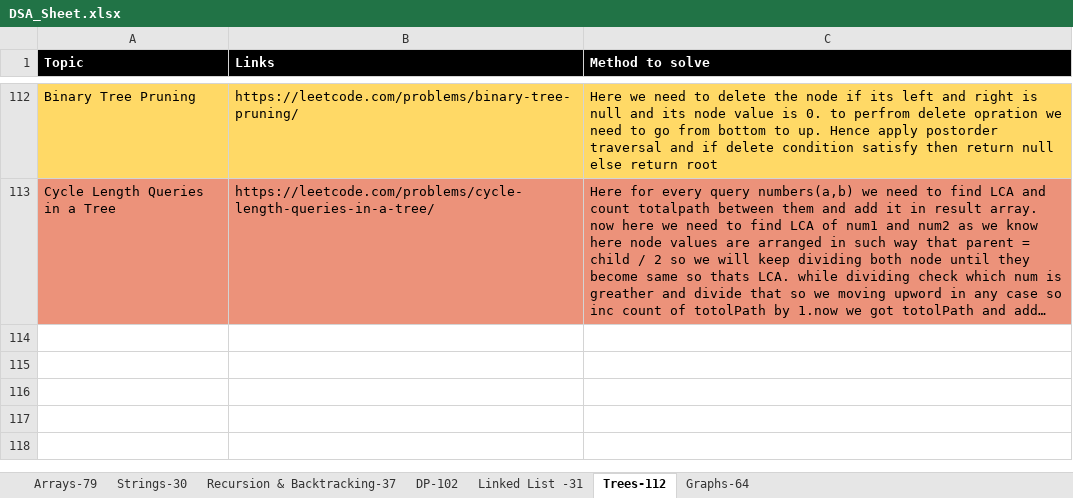
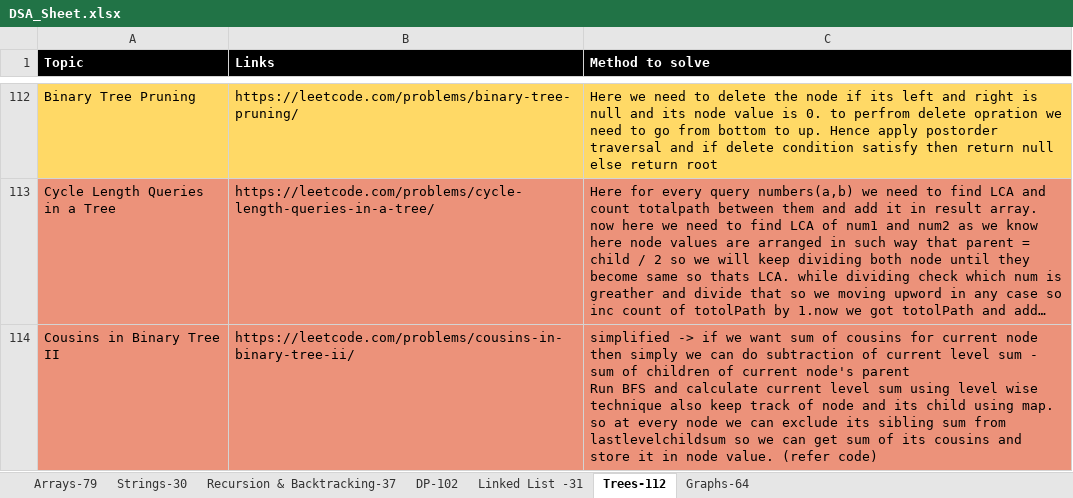
Before and after one commit to omkar1304/DSA-Leetcode, an Excel workbook: DSA_Sheet.xlsx, sheet Trees-112, drawn as a sheet; only a part is shown, gaps mark what is left out; long unchanged cells end in …; values as stored, in another font and other column widths than the file's, no borders; ↵ is a line break in a cell; the diff names each change by its address in the sheet, - before the commit and + after, or states it on an @@ line.

```diff
--- a/DSA_Sheet.xlsx (sheet Trees-112)
+++ b/DSA_Sheet.xlsx (sheet Trees-112)
+row 114: Cousins in Binary Tree II | https://leetcode.com/problems/cousins-in-binary-tree-ii/ | simplified -> if we want sum of cousins for current node then simply we can do subtraction of current level sum - sum of children of current node's parent ↵ Run BFS and calculate current level sum using level wise technique also keep track of node and its child using map. so at every node we can exclude its sibling sum from lastlevelchildsum so we can get sum of its cousins and store it in node value. (refer code)
```
Also changed, not shown: sheet DP-102, 3 other files.
